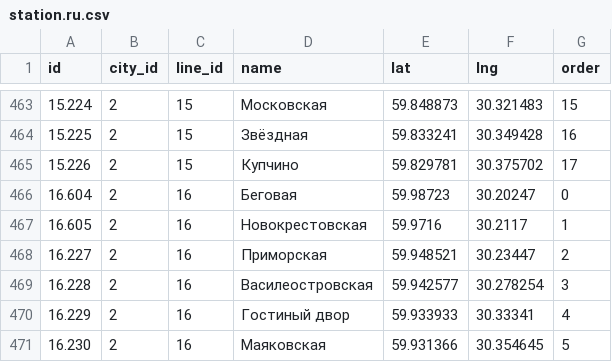
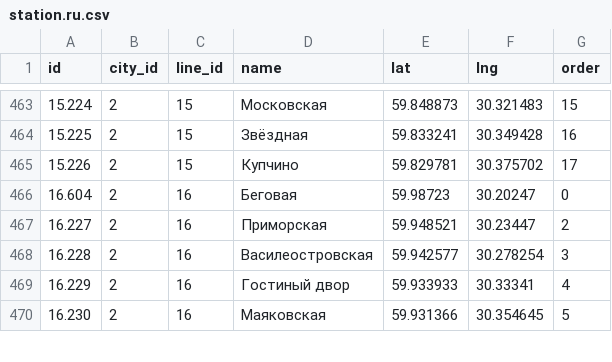
Before and after one commit to nalgeon/metro, a CSV file: data/station.ru.csv, drawn as a sheet; only a part is shown, gaps mark what is left out; the diff names each change by its address in the sheet, - before the commit and + after, or states it on an @@ line.

```diff
--- a/data/station.ru.csv
+++ b/data/station.ru.csv
-row 467: 16.605 | 2 | 16 | Новокрестовская | 59.9716 | 30.2117 | 1
```
Also changed, not shown: data/metro.en.csv, data/metro.ru.csv, 5 other files.
